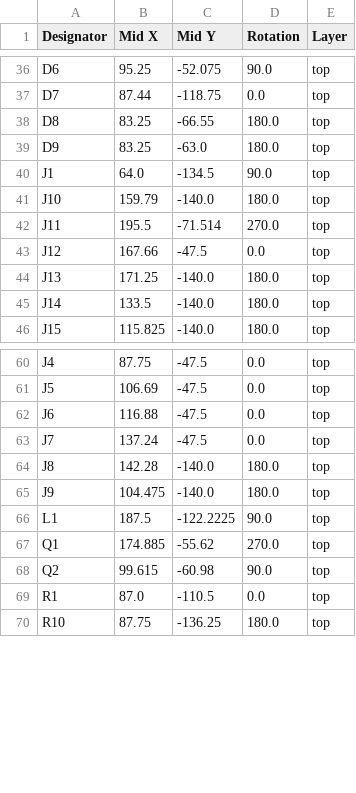
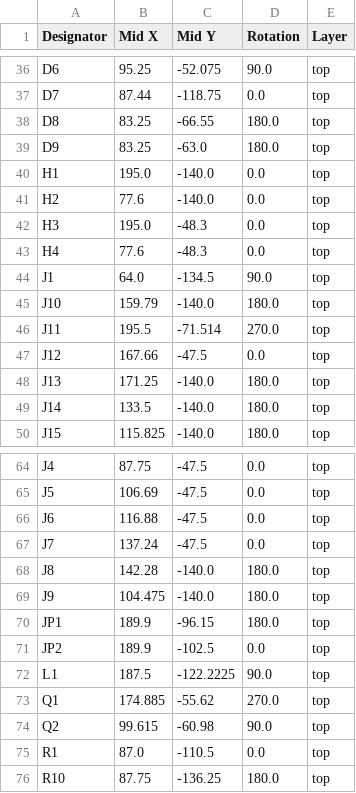
Before and after one commit to satspares/ldmos_design_with_dwin_display, a CSV file: Kicad-all-band-amp-April-2026/all-band-amp-April-2026/production/positions.csv, drawn as a sheet; only a part is shown, gaps mark what is left out; the diff names each change by its address in the sheet, - before the commit and + after, or states it on an @@ line.

Commit message:
update component values

```diff
--- a/Kicad-all-band-amp-April-2026/all-band-amp-April-2026/production/positions.csv
+++ b/Kicad-all-band-amp-April-2026/all-band-amp-April-2026/production/positions.csv
+row 40: H1 | 195.0 | -140.0 | 0.0 | top
+row 41: H2 | 77.6 | -140.0 | 0.0 | top
+row 42: H3 | 195.0 | -48.3 | 0.0 | top
+row 43: H4 | 77.6 | -48.3 | 0.0 | top
+row 70: JP1 | 189.9 | -96.15 | 180.0 | top
+row 71: JP2 | 189.9 | -102.5 | 0.0 | top
```
Also changed, not shown: Kicad-all-band-amp-April-2026/all-band-amp-April-2026/production/bom.csv, 4 other files.
